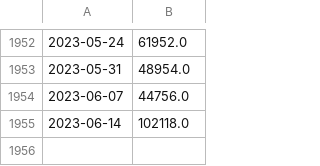
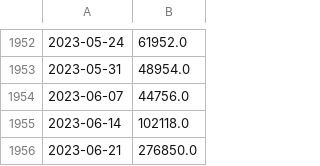
Before and after one commit to mgebele/crypto_charts_stats, a CSV file: coindata/data_FRED_WTREGEN.csv, drawn as a sheet; only a part is shown, gaps mark what is left out.

```diff
--- a/coindata/data_FRED_WTREGEN.csv
+++ b/coindata/data_FRED_WTREGEN.csv
@@ -1955 +1955,2 @@
 2023-06-14,102118.0
+2023-06-21,276850.0
```
Also changed, not shown: coindata/BITFINEX BTCUSD.csv, coindata/data_RRPONTSYD.csv, 4 other files.
